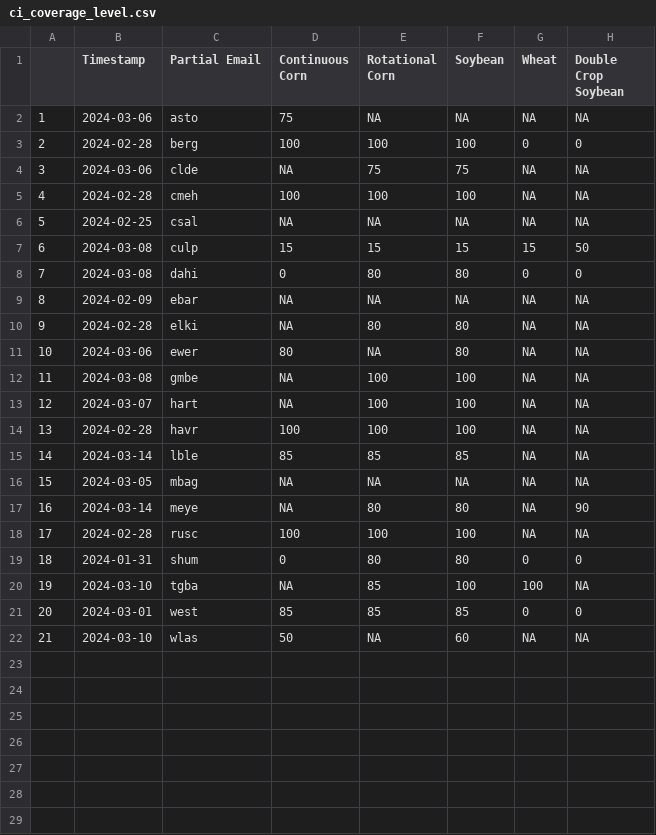
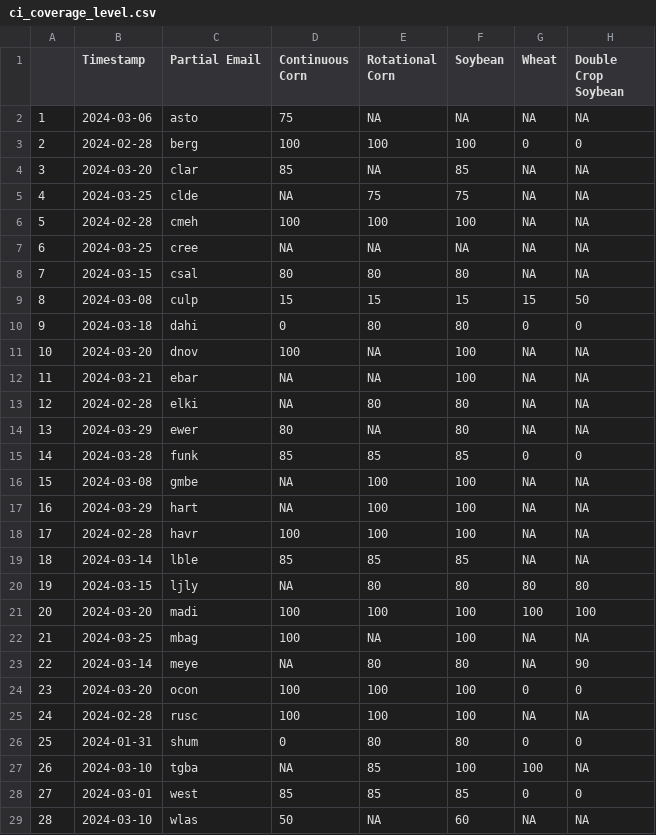
Before and after one commit to mindymallory/421Game2024, a CSV file: ci_coverage_level.csv, drawn as a sheet; addresses are those after the commit; the diff names each change by its address in the sheet, - before the commit and + after, or states it on an @@ line.

```diff
--- a/ci_coverage_level.csv
+++ b/ci_coverage_level.csv
+row 4: 3 | 2024-03-20 | clar | 85 | NA | 85 | NA | NA
@@ column A renumbered from row 5 down @@
-B5 (Timestamp): 2024-03-06
+B5 (Timestamp): 2024-03-25
+row 7: 6 | 2024-03-25 | cree | NA | NA | NA | NA | NA
-B8 (Timestamp): 2024-02-25
+B8 (Timestamp): 2024-03-15
-D8 (Continuous Corn): NA
+D8 (Continuous Corn): 80
-E8 (Rotational Corn): NA
+E8 (Rotational Corn): 80
-F8 (Soybean): NA
+F8 (Soybean): 80
-B10 (Timestamp): 2024-03-08
+B10 (Timestamp): 2024-03-18
+row 11: 10 | 2024-03-20 | dnov | 100 | NA | 100 | NA | NA
-B12 (Timestamp): 2024-02-09
+B12 (Timestamp): 2024-03-21
-F12 (Soybean): NA
+F12 (Soybean): 100
-B14 (Timestamp): 2024-03-06
+B14 (Timestamp): 2024-03-29
+row 15: 14 | 2024-03-28 | funk | 85 | 85 | 85 | 0 | 0
-B17 (Timestamp): 2024-03-07
+B17 (Timestamp): 2024-03-29
+row 20: 19 | 2024-03-15 | ljly | NA | 80 | 80 | 80 | 80
+row 21: 20 | 2024-03-20 | madi | 100 | 100 | 100 | 100 | 100
-B22 (Timestamp): 2024-03-05
+B22 (Timestamp): 2024-03-25
-D22 (Continuous Corn): NA
+D22 (Continuous Corn): 100
-F22 (Soybean): NA
+F22 (Soybean): 100
+row 24: 23 | 2024-03-20 | ocon | 100 | 100 | 100 | 0 | 0
```
Also changed, not shown: 3 other files.
